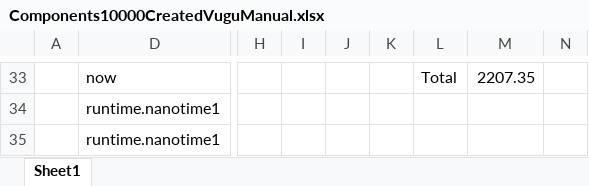
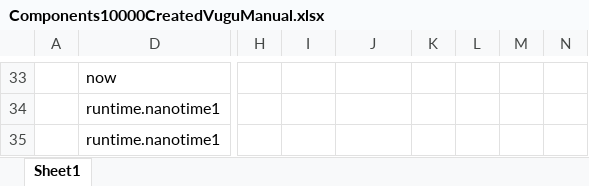
Before and after one commit to ferdinandwegerif/bachelor, an Excel workbook: Attached Datasheets/Components10000CreatedVuguManual.xlsx, sheet Sheet1, drawn as a sheet; only a part is shown, gaps mark what is left out; values as stored, in another font and other column widths than the file's, no cell formats; conditional formats not drawn; removed rows and columns are numbered as before the commit, all else as after; the diff covers the shown part only; the diff names each change by its address in the sheet, - before the commit and + after, or states it on an @@ line.

```diff
--- a/Attached Datasheets/Components10000CreatedVuguManual.xlsx (sheet Sheet1)
+++ b/Attached Datasheets/Components10000CreatedVuguManual.xlsx (sheet Sheet1)
-column I, empty
-column J, empty
-column K, empty
+column K, empty
+column L, empty
+column M, empty
-I33: Total
+I33: (empty)
-J33: 2207.35
+J33: (empty)
```
Also changed, not shown: 11 added rows, 11 removed rows and 54 edited cells elsewhere in this sheet, cell formats, formulas that keep their value, 1 other file.
